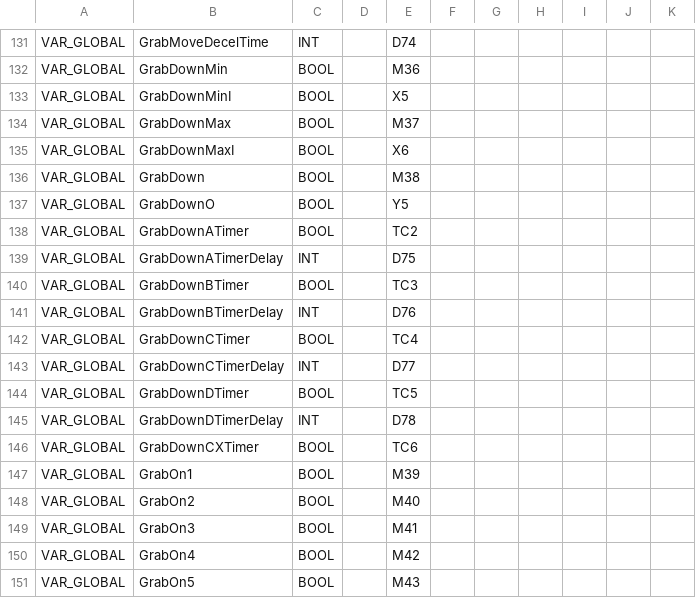
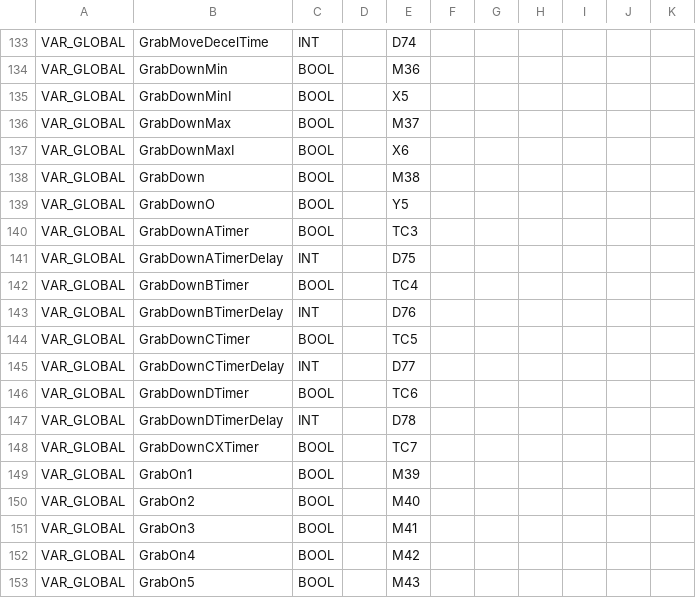
Before and after one commit to Radialxawn/PLC-HMI-Projects, a CSV file: PanelFlip/PanelFlip.tags.PLCFX3U.csv, drawn as a sheet; only a part is shown, gaps mark what is left out; addresses are those after the commit; the diff covers the shown part only; the diff names each change by its address in the sheet, - before the commit and + after, or states it on an @@ line.

```diff
--- a/PanelFlip/PanelFlip.tags.PLCFX3U.csv
+++ b/PanelFlip/PanelFlip.tags.PLCFX3U.csv
-E140: TC2
+E140: TC3
-E142: TC3
+E142: TC4
-E144: TC4
+E144: TC5
-E146: TC5
+E146: TC6
-E148: TC6
+E148: TC7
```
Also changed, not shown: 11 added rows and 4 edited cells elsewhere in this file, 7 other files.
